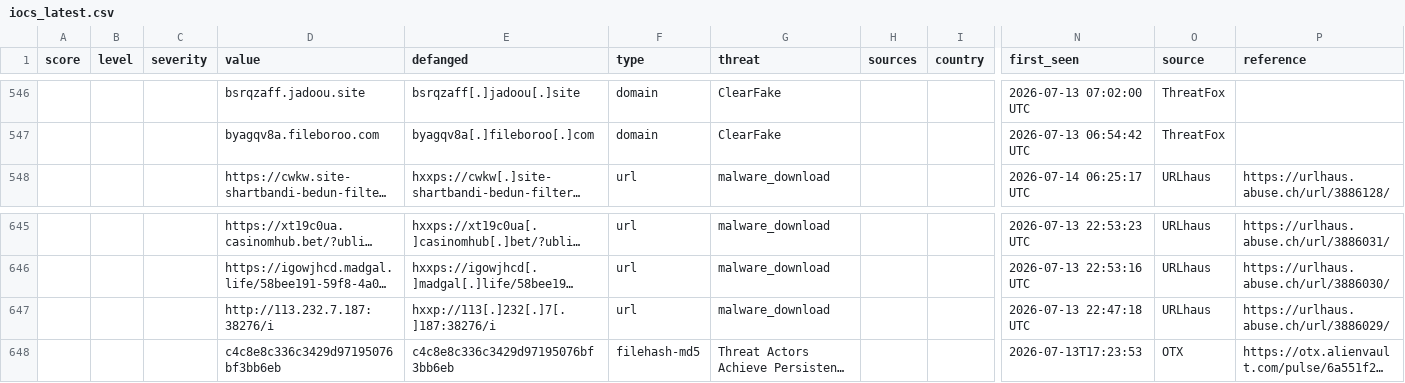
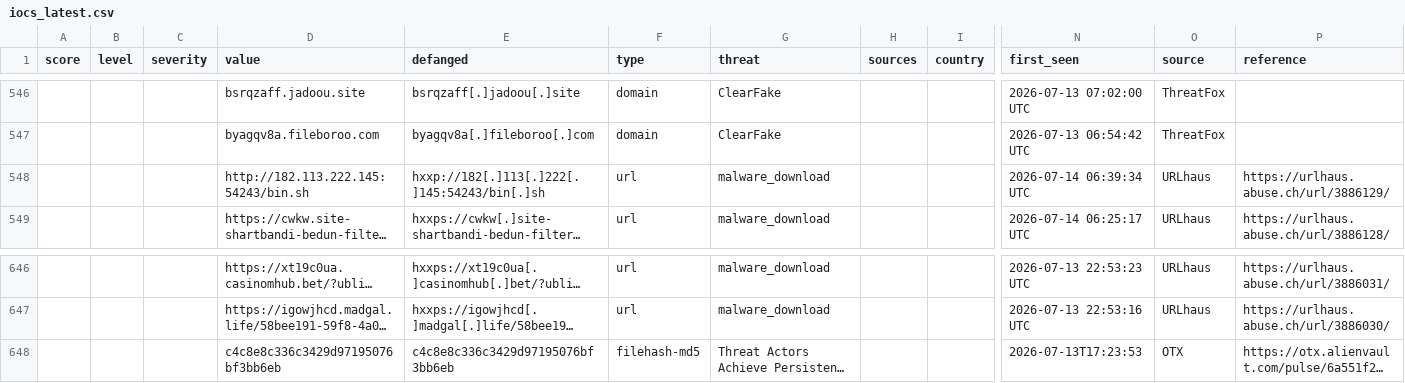
Before and after one commit to BlueShield-Ch4rl13/ScriptNewsCTI, a CSV file: data/iocs_latest.csv, drawn as a sheet; only a part is shown, gaps mark what is left out; long unchanged cells end in …; removed rows and columns are numbered as before the commit, all else as after; rows hold the shown columns only; the diff names each change by its address in the sheet, - before the commit and + after, or states it on an @@ line.

```diff
--- a/data/iocs_latest.csv
+++ b/data/iocs_latest.csv
+row 548:  |  |  | http://182.113.222.145:54243/bin.sh | hxxp://182[.]113[.]222[.]145:54243/bin[.]sh | url | malware_download |  |  | 2026-07-14 06:39:34 UTC | URLhaus | https://urlhaus.abuse.ch/url/3886129/
-row 647:  |  |  | http://113.232.7.187:38276/i | hxxp://113[.]232[.]7[.]187:38276/i | url | malware_download |  |  | 2026-07-13 22:47:18 UTC | URLhaus | https://urlhaus.abuse.ch/url/3886029/
```
Also changed, not shown: 2 other files.
